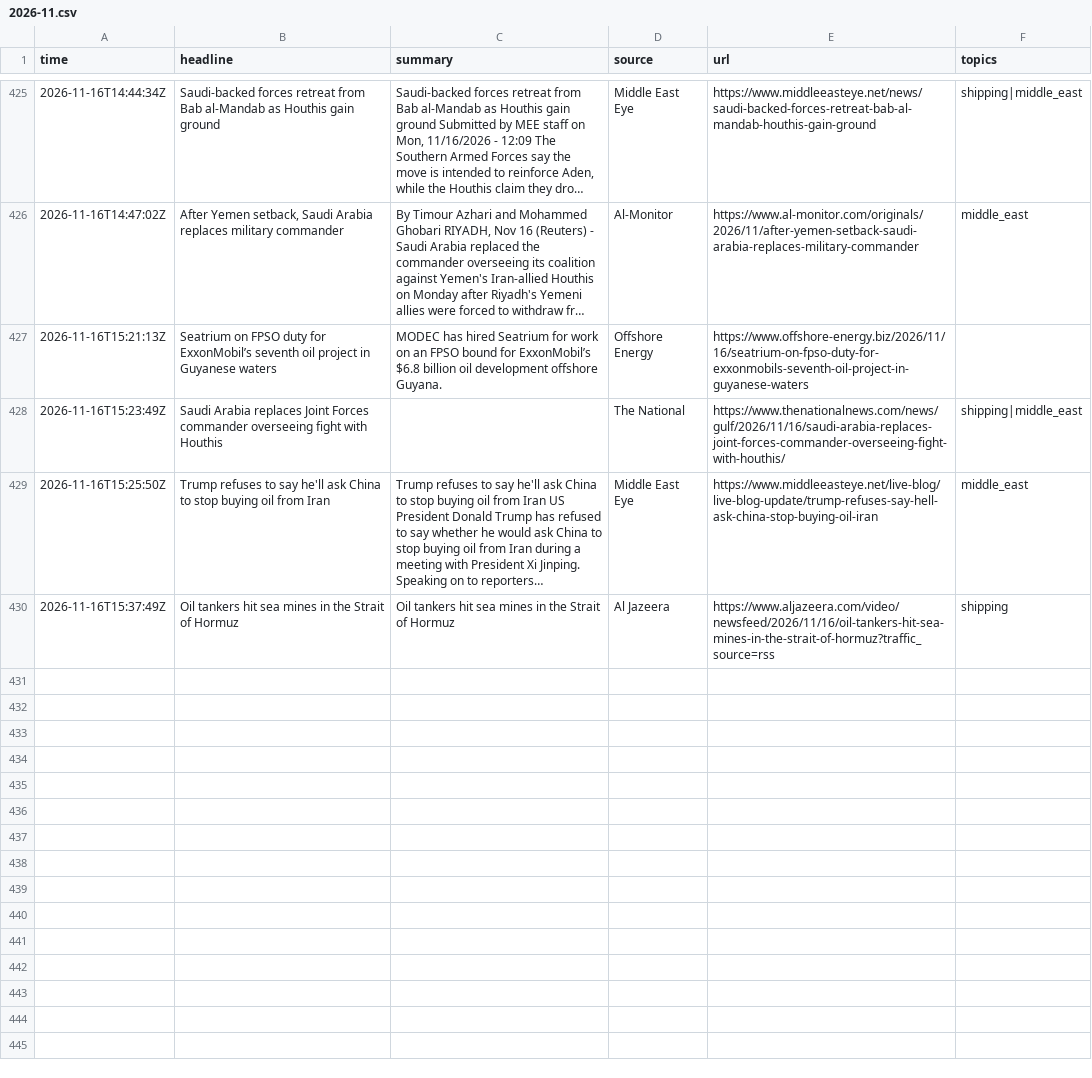
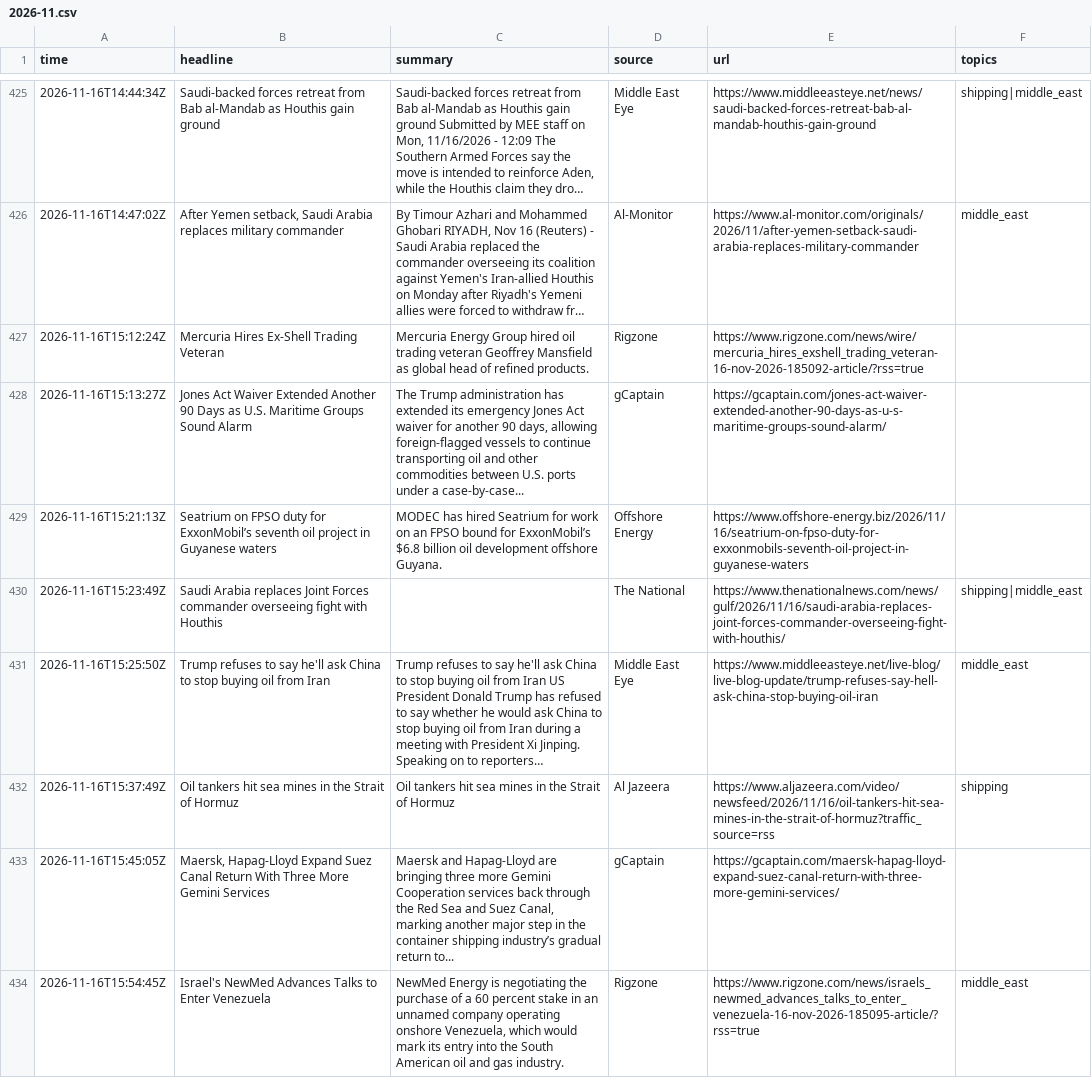
Before and after one commit to lukehamiltn/oil-tracker, a CSV file: news_data/feeds/2026-11.csv, drawn as a sheet; only a part is shown, gaps mark what is left out; long unchanged cells end in …; the diff covers the shown part only; the diff names each change by its address in the sheet, - before the commit and + after, or states it on an @@ line.

```diff
--- a/news_data/feeds/2026-11.csv
+++ b/news_data/feeds/2026-11.csv
+row 427: 2026-11-16T15:12:24Z | Mercuria Hires Ex-Shell Trading Veteran | Mercuria Energy Group hired oil trading veteran Geoffrey Mansfield as global head of refined products. | Rigzone | https://www.rigzone.com/news/wire/mercuria_hires_exshell_trading_veteran-16-nov-2026-185092-article/?rss=true
+row 428: 2026-11-16T15:13:27Z | Jones Act Waiver Extended Another 90 Days as U.S. Maritime Groups Sound Alarm | The Trump administration has extended its emergency Jones Act waiver for another 90 days, allowing foreign-flagged vessels to continue transporting oil and other commodities between U.S. ports under a case-by-case... | gCaptain | https://gcaptain.com/jones-act-waiver-extended-another-90-days-as-u-s-maritime-groups-sound-alarm/
+row 433: 2026-11-16T15:45:05Z | Maersk, Hapag-Lloyd Expand Suez Canal Return With Three More Gemini Services | Maersk and Hapag-Lloyd are bringing three more Gemini Cooperation services back through the Red Sea and Suez Canal, marking another major step in the container shipping industry’s gradual return to... | gCaptain | https://gcaptain.com/maersk-hapag-lloyd-expand-suez-canal-return-with-three-more-gemini-services/
+row 434: 2026-11-16T15:54:45Z | Israel's NewMed Advances Talks to Enter Venezuela | NewMed Energy is negotiating the purchase of a 60 percent stake in an unnamed company operating onshore Venezuela, which would mark its entry into the South American oil and gas industry. | Rigzone | https://www.rigzone.com/news/israels_newmed_advances_talks_to_enter_venezuela-16-nov-2026-185095-article/?rss=true | middle_east
```
Also changed, not shown: 8 added rows and 4 moved rows elsewhere in this file, news_data/curve.csv, news_data/market_news/2026-11.csv, 2 other files.
